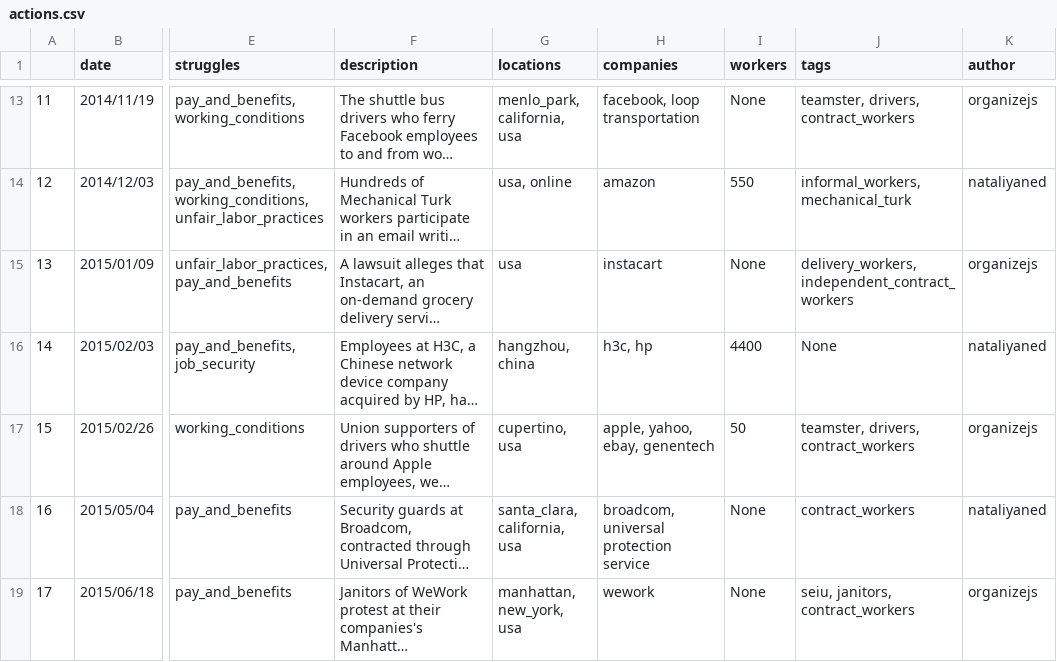
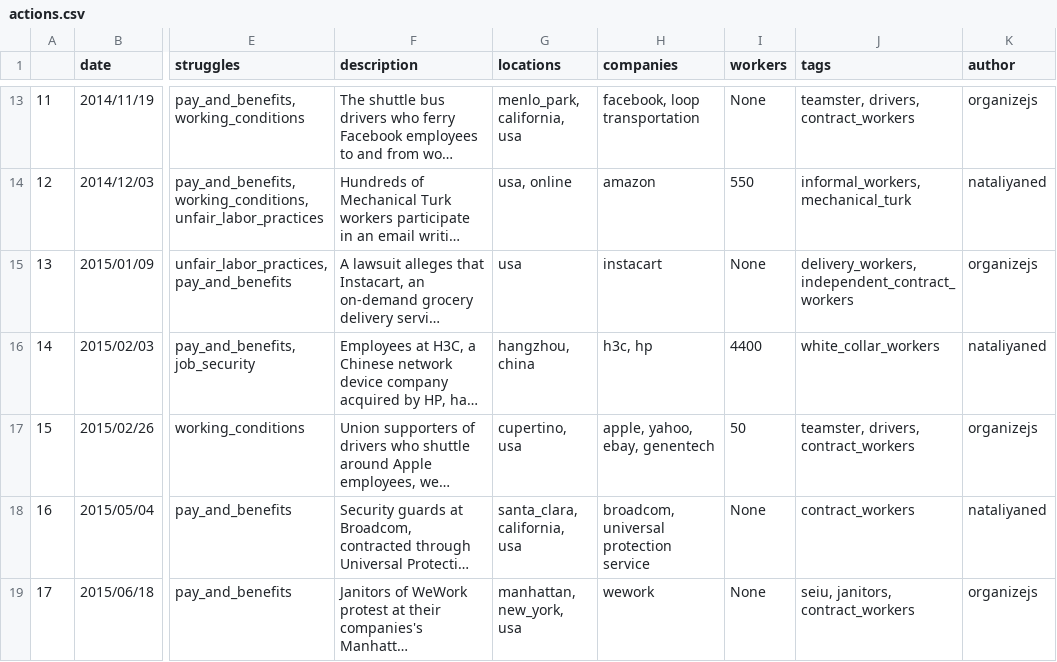
Before and after one commit to collective-action/tech, a CSV file: actions.csv, drawn as a sheet; only a part is shown, gaps mark what is left out; long unchanged cells end in …; the diff names each change by its address in the sheet, - before the commit and + after, or states it on an @@ line.

Commit message:
h3c tags

```diff
--- a/actions.csv
+++ b/actions.csv
-J16 (tags): None
+J16 (tags): white_collar_workers
```
